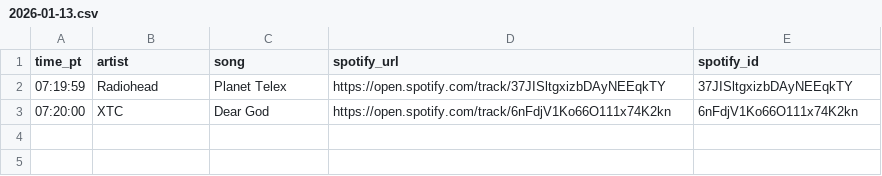
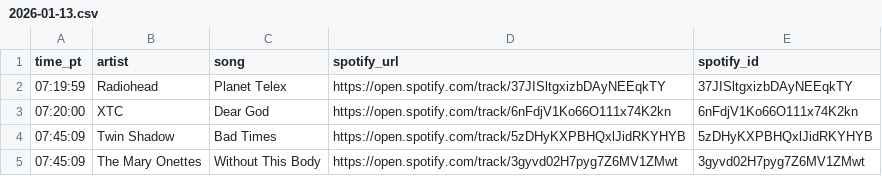
Before and after one commit to dsundt/kexp-john-playlist, a CSV file: data/daily/2026-01-13.csv, drawn as a sheet; the diff names each change by its address in the sheet, - before the commit and + after, or states it on an @@ line.

```diff
--- a/data/daily/2026-01-13.csv
+++ b/data/daily/2026-01-13.csv
+row 4: 07:45:09 | Twin Shadow | Bad Times | https://open.spotify.com/track/5zDHyKXPBHQxlJidRKYHYB | 5zDHyKXPBHQxlJidRKYHYB
+row 5: 07:45:09 | The Mary Onettes | Without This Body | https://open.spotify.com/track/3gyvd02H7pyg7Z6MV1ZMwt | 3gyvd02H7pyg7Z6MV1ZMwt
```
Also changed, not shown: 2 other files.
